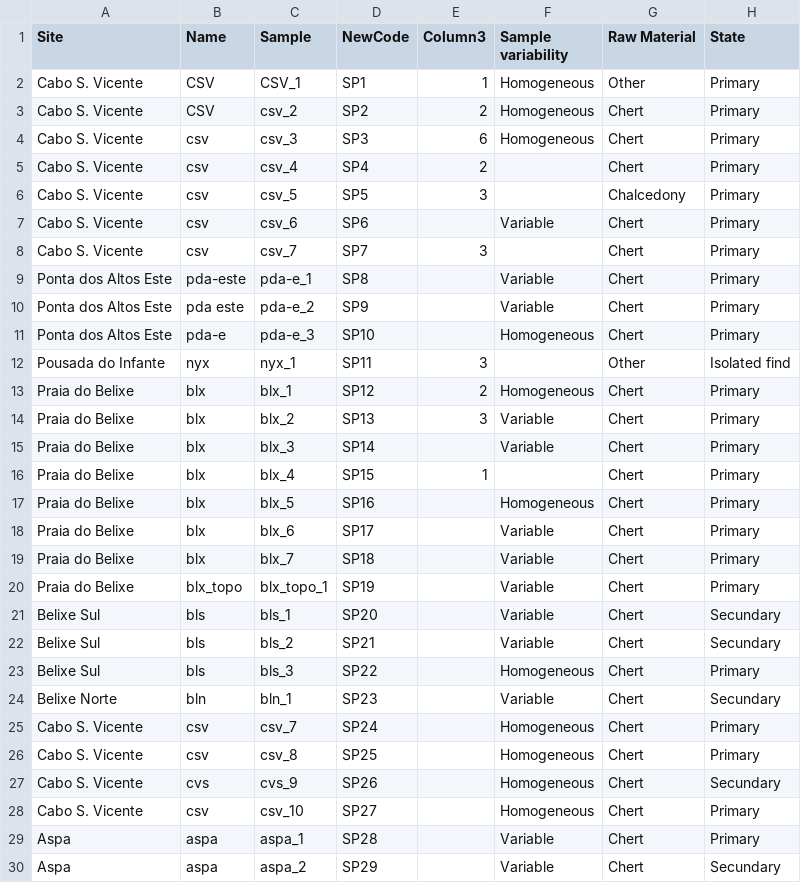
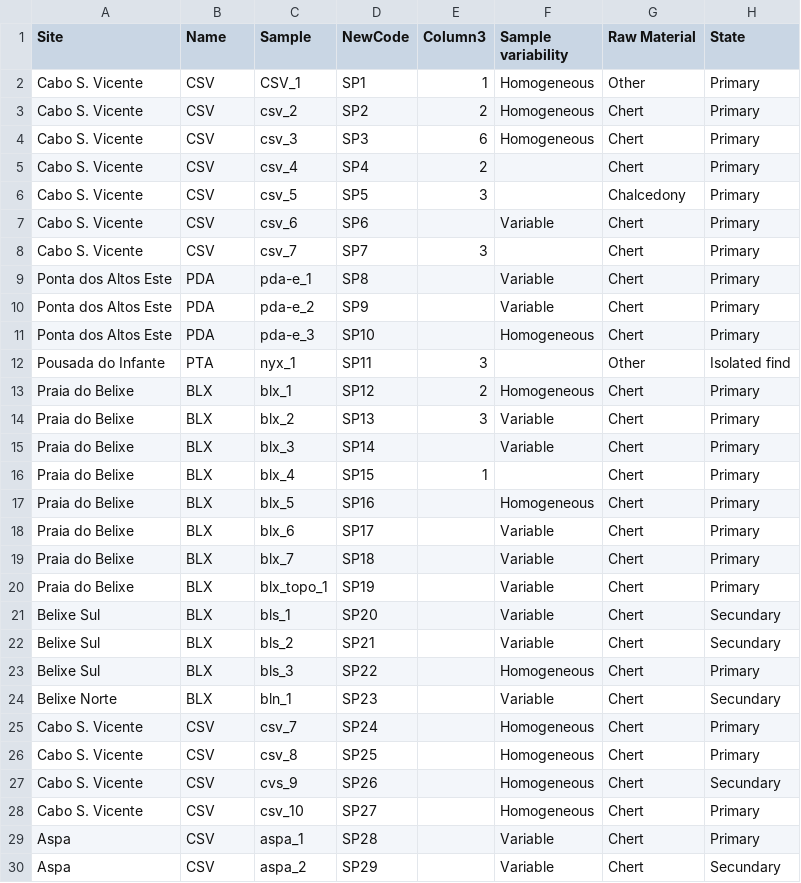
Before and after one commit to jbelmiro/Chert_Sources_Map, a CSV file: Data/chert_field.csv, drawn as a sheet; only a part is shown; the diff covers the shown part only; the diff names each change by its address in the sheet, - before the commit and + after, or states it on an @@ line.

```diff
--- a/Data/chert_field.csv
+++ b/Data/chert_field.csv
-B4:B8 (Name): csv
+B4:B8 (Name): CSV
-B9 (Name): pda-este
+B9 (Name): PDA
-B10 (Name): pda este
+B10 (Name): PDA
-B11 (Name): pda-e
+B11 (Name): PDA
-B12 (Name): nyx
+B12 (Name): PTA
-B13:B19 (Name): blx
+B13:B19 (Name): BLX
-B20 (Name): blx_topo
+B20 (Name): BLX
-B21:B23 (Name): bls
+B21:B23 (Name): BLX
-B24 (Name): bln
+B24 (Name): BLX
-B25:B26 (Name): csv
+B25:B26 (Name): CSV
-B27 (Name): cvs
+B27 (Name): CSV
-B28 (Name): csv
+B28 (Name): CSV
-B29:B30 (Name): aspa
+B29:B30 (Name): CSV
```
Also changed, not shown: 10 edited cells elsewhere in this file, 1 other file.
